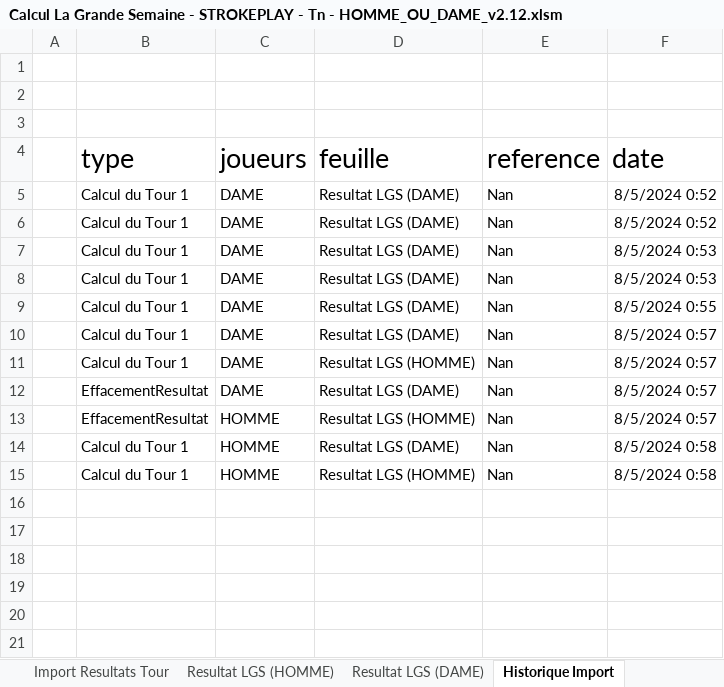
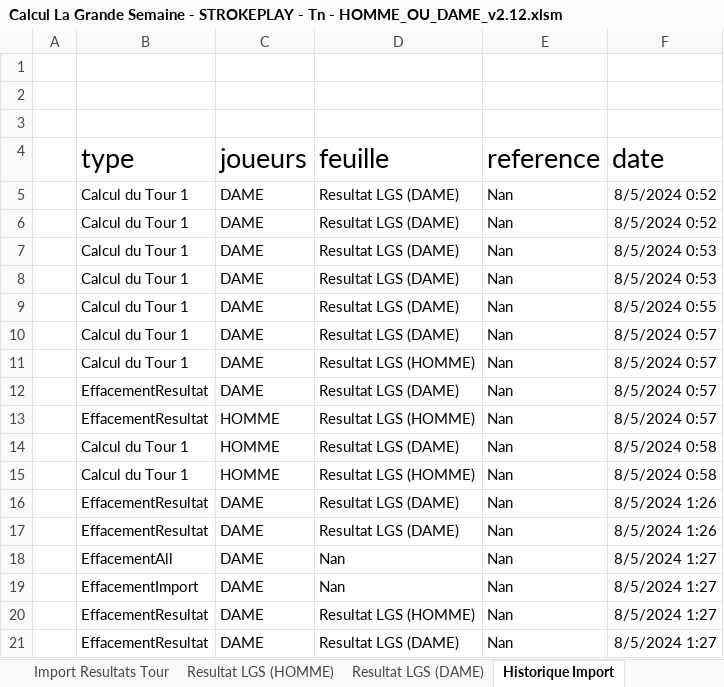
Before and after one commit to joffroy59/golf-asglm-lgs, an Excel workbook: Calcul La Grande Semaine - STROKEPLAY - Tn - HOMME_OU_DAME_v2.12.xlsm, sheet Historique Import, drawn as a sheet; values as stored, in another font and other column widths than the file's, no borders; charts and pictures and table styles not drawn; the diff names each change by its address in the sheet, - before the commit and + after, or states it on an @@ line.

```diff
--- a/Calcul La Grande Semaine - STROKEPLAY - Tn - HOMME_OU_DAME_v2.12.xlsm (sheet Historique Import)
+++ b/Calcul La Grande Semaine - STROKEPLAY - Tn - HOMME_OU_DAME_v2.12.xlsm (sheet Historique Import)
+row 16:  | EffacementResultat | DAME | Resultat LGS (DAME) | Nan | 8/5/2024 1:26
+row 17:  | EffacementResultat | DAME | Resultat LGS (DAME) | Nan | 8/5/2024 1:26
+row 18:  | EffacementAll | DAME | Nan | Nan | 8/5/2024 1:27
+row 19:  | EffacementImport | DAME | Nan | Nan | 8/5/2024 1:27
+row 20:  | EffacementResultat | DAME | Resultat LGS (HOMME) | Nan | 8/5/2024 1:27
+row 21:  | EffacementResultat | DAME | Resultat LGS (DAME) | Nan | 8/5/2024 1:27
```
Also changed, not shown: sheet Import Resultats Tour, sheet Resultat LGS (DAME), sheet Resultat LGS (HOMME), charts or pictures.
